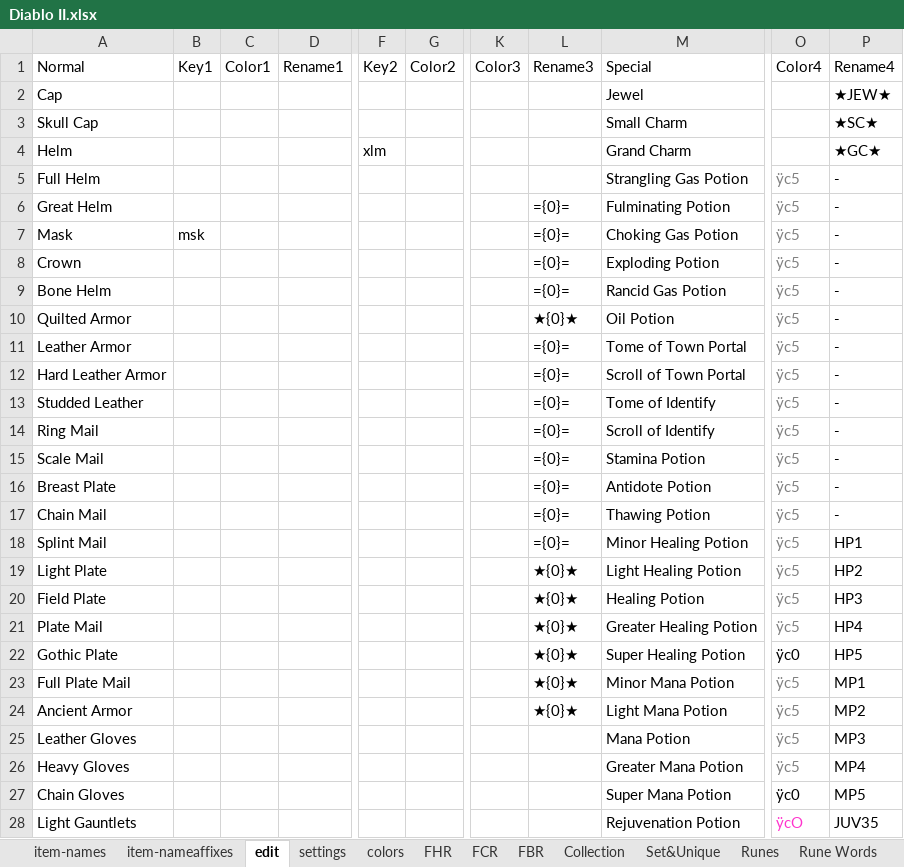
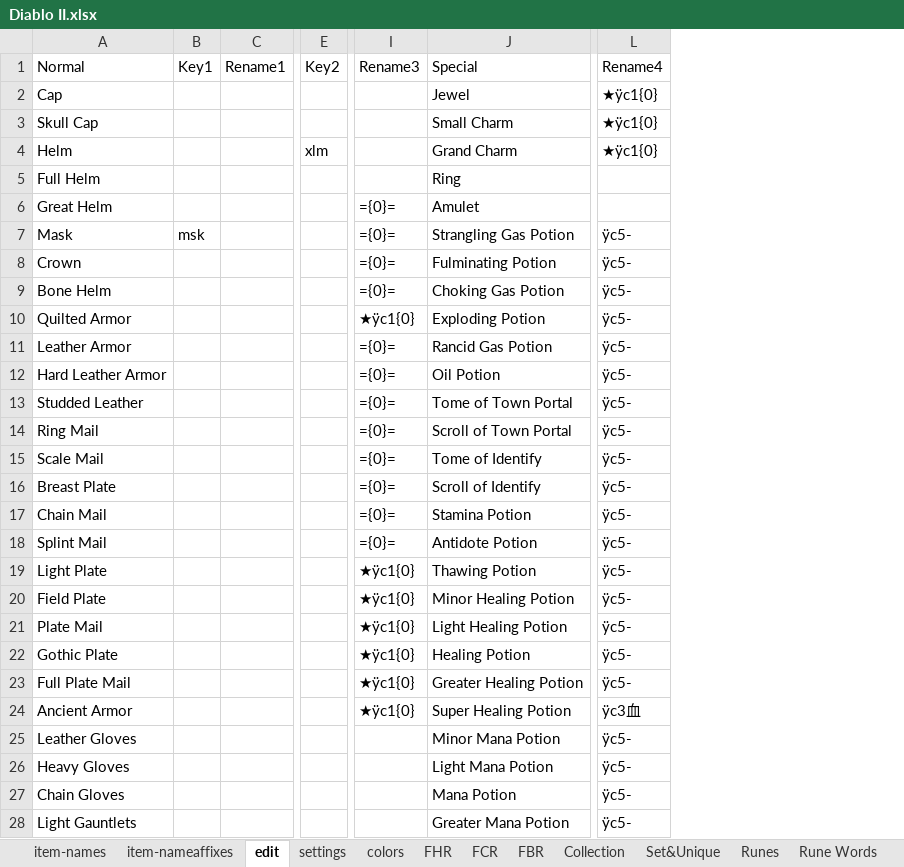
Before and after one commit to yatyricky/d2r-loot-filter, an Excel workbook: Diablo II.xlsx, sheet edit, drawn as a sheet; only a part is shown, gaps mark what is left out; values as stored, in another font and other column widths than the file's, no borders; conditional formats not drawn; removed rows and columns are numbered as before the commit, all else as after; the diff covers the shown part only; the diff names each change by its address in the sheet, - before the commit and + after, or states it on an @@ line.

```diff
--- a/Diablo II.xlsx (sheet edit)
+++ b/Diablo II.xlsx (sheet edit)
-column C (Color1), empty
-column G (Color2), empty
-column K (Color3), empty
-column O (Color4), rows 5-28: ÿc5 | ÿc5 | ÿc5 | ÿc5 | ÿc5 | ÿc5 | ÿc5 | ÿc5 | ÿc5 | ÿc5 | ÿc5 | ÿc5 | ÿc5 | ÿc5 | ÿc5 | ÿc5 | ÿc5 | ÿc0 | ÿc5 | ÿc5 | ÿc5 | ÿc5 | ÿc0 | ÿcO
-column P (Rename4), rows 2-28: ★JEW★ | ★SC★ | ★GC★ | - | - | - | - | - | - | - | - | - | - | - | - | - | HP1 | HP2 | HP3 | HP4 | HP5 | MP1 | MP2 | MP3 | MP4 | MP5 | JUV35
+column L (Rename4), rows 2-28: ★ÿc1{0} | ★ÿc1{0} | ★ÿc1{0} |  |  | ÿc5- | ÿc5- | ÿc5- | ÿc5- | ÿc5- | ÿc5- | ÿc5- | ÿc5- | ÿc5- | ÿc5- | ÿc5- | ÿc5- | ÿc5- | ÿc5- | ÿc5- | ÿc5- | ÿc5- | ÿc3血 | ÿc5- | ÿc5- | ÿc5- | ÿc5-
-J5 (Special): Strangling Gas Potion
+J5 (Special): Ring
-J6 (Special): Fulminating Potion
+J6 (Special): Amulet
-J7 (Special): Choking Gas Potion
+J7 (Special): Strangling Gas Potion
-J8 (Special): Exploding Potion
+J8 (Special): Fulminating Potion
-J9 (Special): Rancid Gas Potion
+J9 (Special): Choking Gas Potion
-I10 (Rename3): ★{0}★
+I10 (Rename3): ★ÿc1{0}
-J10 (Special): Oil Potion
+J10 (Special): Exploding Potion
-J11 (Special): Tome of Town Portal
+J11 (Special): Rancid Gas Potion
-J12 (Special): Scroll of Town Portal
+J12 (Special): Oil Potion
-J13 (Special): Tome of Identify
+J13 (Special): Tome of Town Portal
-J14 (Special): Scroll of Identify
+J14 (Special): Scroll of Town Portal
-J15 (Special): Stamina Potion
+J15 (Special): Tome of Identify
-J16 (Special): Antidote Potion
+J16 (Special): Scroll of Identify
-J17 (Special): Thawing Potion
+J17 (Special): Stamina Potion
-J18 (Special): Minor Healing Potion
+J18 (Special): Antidote Potion
-I19:I24 (Rename3): ★{0}★
+I19:I24 (Rename3): ★ÿc1{0}
-J19 (Special): Light Healing Potion
+J19 (Special): Thawing Potion
-J20 (Special): Healing Potion
+J20 (Special): Minor Healing Potion
-J21 (Special): Greater Healing Potion
+J21 (Special): Light Healing Potion
-J22 (Special): Super Healing Potion
+J22 (Special): Healing Potion
-J23 (Special): Minor Mana Potion
+J23 (Special): Greater Healing Potion
-J24 (Special): Light Mana Potion
+J24 (Special): Super Healing Potion
-J25 (Special): Mana Potion
+J25 (Special): Minor Mana Potion
-J26 (Special): Greater Mana Potion
+J26 (Special): Light Mana Potion
-J27 (Special): Super Mana Potion
+J27 (Special): Mana Potion
-J28 (Special): Rejuvenation Potion
+J28 (Special): Greater Mana Potion
```
Also changed, not shown: 153 edited cells elsewhere in this sheet, sheet Recipes, 3 other files.
